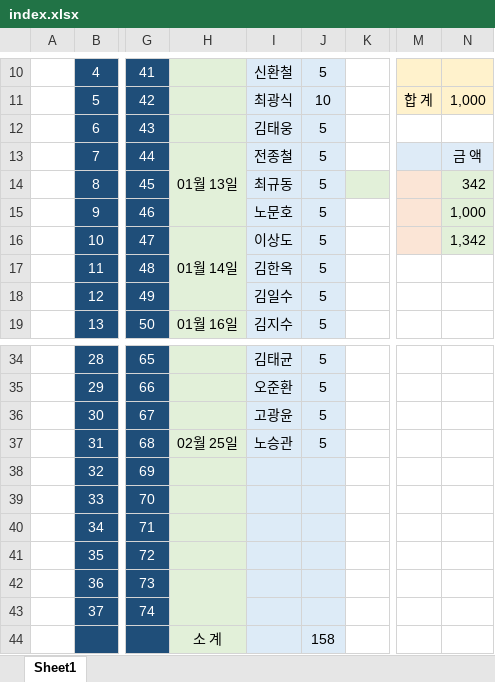
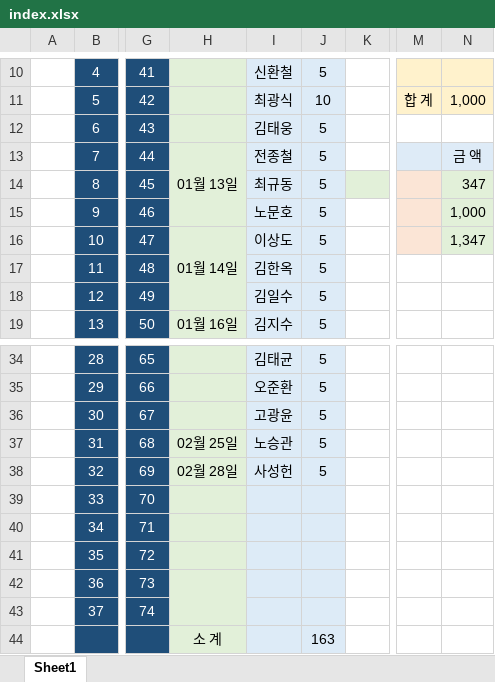
Before and after one commit to IKANGIS/github.io, an Excel workbook: index.xlsx, sheet Sheet1, drawn as a sheet; only a part is shown, gaps mark what is left out; values as stored, in another font and other column widths than the file's, no borders; the diff names each change by its address in the sheet, - before the commit and + after, or states it on an @@ line.

```diff
--- a/index.xlsx (sheet Sheet1)
+++ b/index.xlsx (sheet Sheet1)
-N14: 342
+N14: 347
-N16: 1,342
+N16: 1,347
-H38: (empty)
+H38: 02월 28일
-I38: (empty)
+I38: 사성헌
-J38: (empty)
+J38: 5
-J44: 158
+J44: 163
```
Also changed, not shown: 3 other files.
